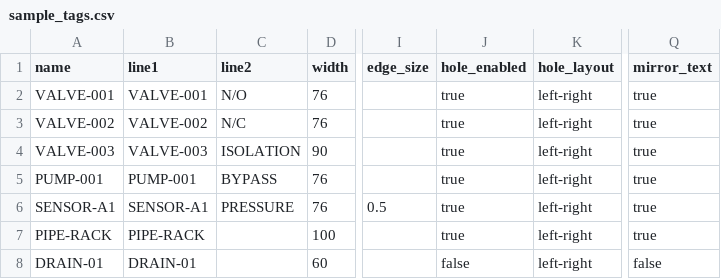
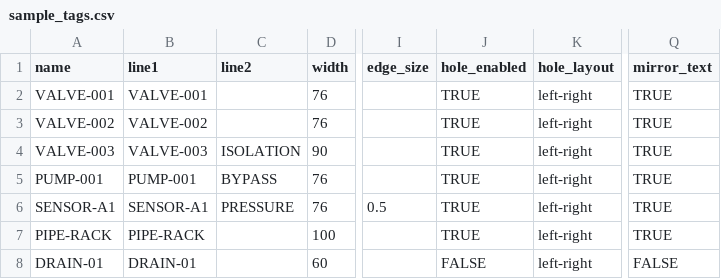
Before and after one commit to lths/PyTagGem3d, a CSV file: sample_tags.csv, drawn as a sheet; only a part is shown, gaps mark what is left out; the diff names each change by its address in the sheet, - before the commit and + after, or states it on an @@ line.

```diff
--- a/sample_tags.csv
+++ b/sample_tags.csv
-C2 (line2): N/O
+C2 (line2): (empty)
-J2:J7 (hole_enabled): true
+J2:J7 (hole_enabled): TRUE
-Q2:Q7 (mirror_text): true
+Q2:Q7 (mirror_text): TRUE
-C3 (line2): N/C
+C3 (line2): (empty)
-J8 (hole_enabled): false
+J8 (hole_enabled): FALSE
-Q8 (mirror_text): false
+Q8 (mirror_text): FALSE
```
Also changed, not shown: 2 other files.
